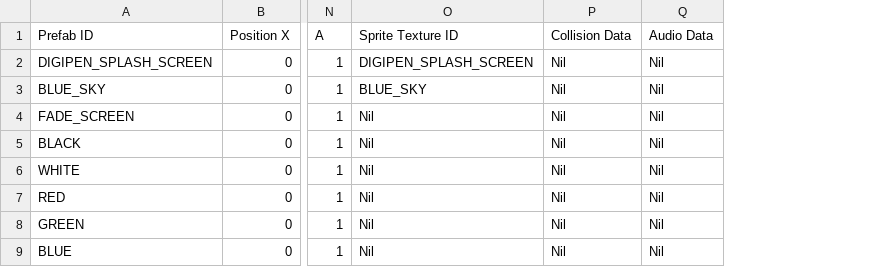
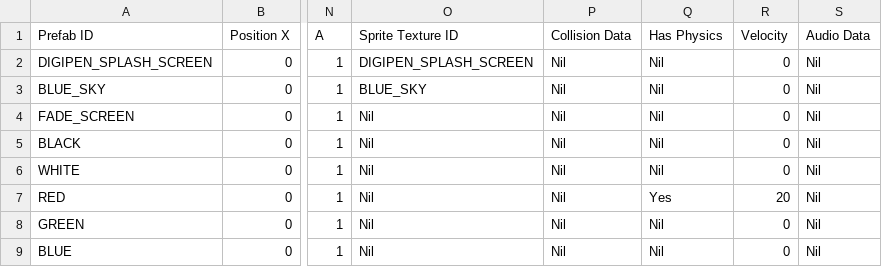
Before and after one commit to Silver1713/LittleMatchRepo, a CSV file: Sage/SageEngine/data/prefabs/prefabs.csv, drawn as a sheet; only a part is shown, gaps mark what is left out; the diff names each change by its address in the sheet, - before the commit and + after, or states it on an @@ line.

Commit message:
physics component + prefab support for component

```diff
--- a/Sage/SageEngine/data/prefabs/prefabs.csv
+++ b/Sage/SageEngine/data/prefabs/prefabs.csv
+column Q (Has Physics), rows 2-9: Nil | Nil | Nil | Nil | Nil | Yes | Nil | Nil
+column R (Velocity), rows 2-9: 0 | 0 | 0 | 0 | 0 | 20 | 0 | 0
```
Also changed, not shown: 6 other files.
